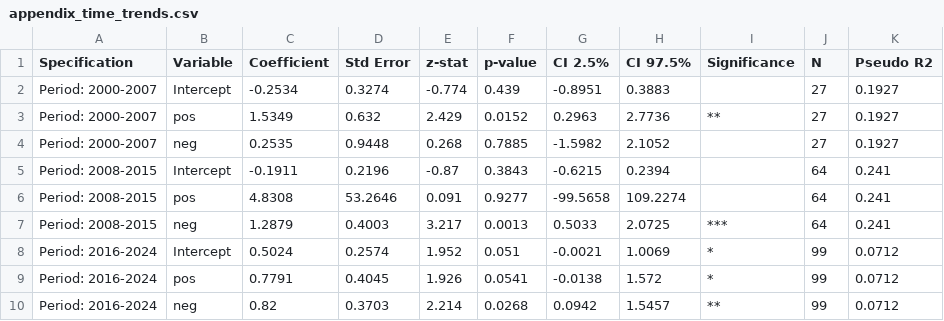
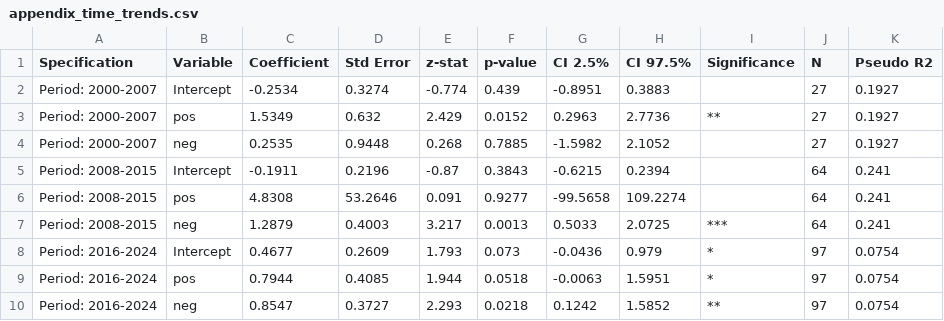
Before and after one commit to emrekuvvet/publication-bias-study, a CSV file: publication_bias_study/output/tables/appendix_time_trends.csv, drawn as a sheet; removed rows and columns are numbered as before the commit, all else as after; the diff names each change by its address in the sheet, - before the commit and + after, or states it on an @@ line.

```diff
--- a/publication_bias_study/output/tables/appendix_time_trends.csv
+++ b/publication_bias_study/output/tables/appendix_time_trends.csv
-row 8: Period: 2016-2024 | Intercept | 0.5024 | 0.2574 | 1.952 | 0.051 | -0.0021 | 1.0069 | * | 99 | 0.0712
-row 9: Period: 2016-2024 | pos | 0.7791 | 0.4045 | 1.926 | 0.0541 | -0.0138 | 1.572 | * | 99 | 0.0712
-row 10: Period: 2016-2024 | neg | 0.82 | 0.3703 | 2.214 | 0.0268 | 0.0942 | 1.5457 | ** | 99 | 0.0712
+row 8: Period: 2016-2024 | Intercept | 0.4677 | 0.2609 | 1.793 | 0.073 | -0.0436 | 0.979 | * | 97 | 0.0754
+row 9: Period: 2016-2024 | pos | 0.7944 | 0.4085 | 1.944 | 0.0518 | -0.0063 | 1.5951 | * | 97 | 0.0754
+row 10: Period: 2016-2024 | neg | 0.8547 | 0.3727 | 2.293 | 0.0218 | 0.1242 | 1.5852 | ** | 97 | 0.0754
```
Also changed, not shown: publication_bias_study/output/tables/appendix_lpm.csv, publication_bias_study/output/tables/robustness_all.csv, 28 other files.
